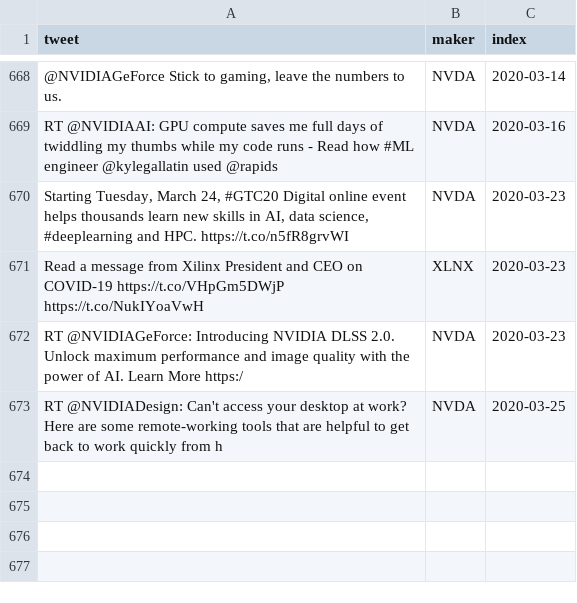
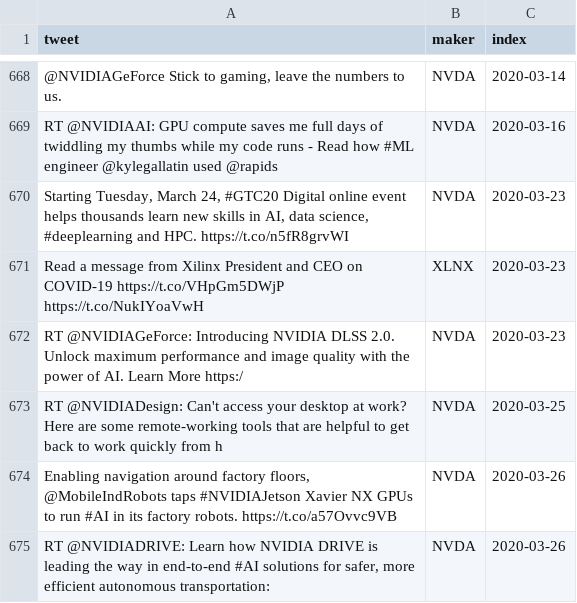
Before and after one commit to freedomtowin/algo-trading, a CSV file: data/chipmaker_tweet_archive.csv, drawn as a sheet; only a part is shown, gaps mark what is left out; the diff names each change by its address in the sheet, - before the commit and + after, or states it on an @@ line.

Commit message:
download data

```diff
--- a/data/chipmaker_tweet_archive.csv
+++ b/data/chipmaker_tweet_archive.csv
+row 674: Enabling navigation around factory floors, @MobileIndRobots taps #NVIDIAJetson Xavier NX GPUs to run #AI in its factory robots. https://t.co/a57Ovvc9VB | NVDA | 2020-03-26
+row 675: RT @NVIDIADRIVE: Learn how NVIDIA DRIVE is leading the way in end-to-end #AI solutions for safer, more efficient autonomous transportation: | NVDA | 2020-03-26
```
Also changed, not shown: 1 other file.
